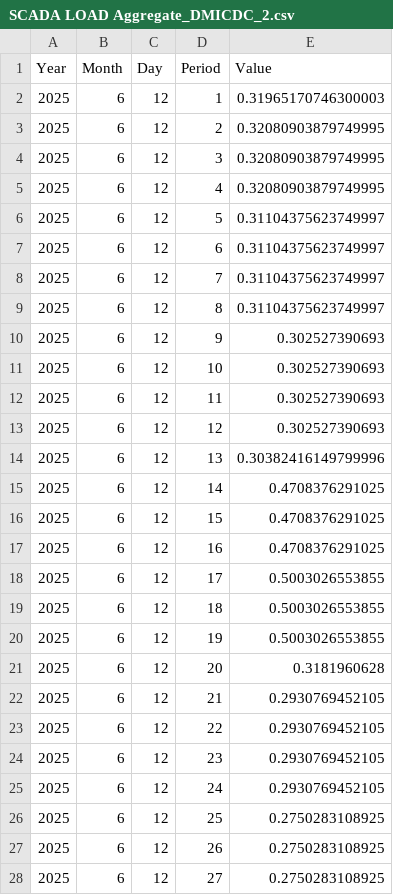
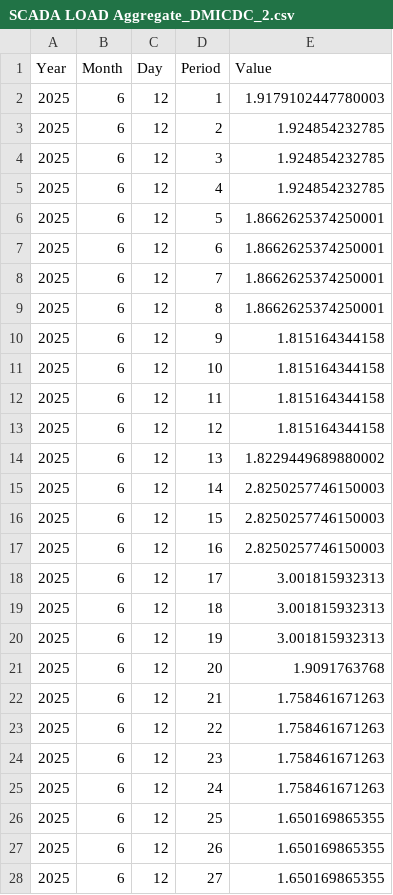
Before and after one commit to Plexos-BRPL/Plexos, a CSV file: Plexos Loading 12JUNE25/SCADA LOAD Aggregate_DMICDC_2.csv, drawn as a sheet; only a part is shown; the diff covers the shown part only.

```diff
--- a/Plexos Loading 12JUNE25/SCADA LOAD Aggregate_DMICDC_2.csv
+++ b/Plexos Loading 12JUNE25/SCADA LOAD Aggregate_DMICDC_2.csv
@@ -1,28 +1,28 @@
 Year,Month,Day,Period,Value
-2025,6,12,1,0.31965170746300003
-2025,6,12,2,0.32080903879749995
-2025,6,12,3,0.32080903879749995
-2025,6,12,4,0.32080903879749995
-2025,6,12,5,0.31104375623749997
-2025,6,12,6,0.31104375623749997
-2025,6,12,7,0.31104375623749997
-2025,6,12,8,0.31104375623749997
-2025,6,12,9,0.302527390693
-2025,6,12,10,0.302527390693
-2025,6,12,11,0.302527390693
-2025,6,12,12,0.302527390693
-2025,6,12,13,0.30382416149799996
-2025,6,12,14,0.4708376291025
-2025,6,12,15,0.4708376291025
-2025,6,12,16,0.4708376291025
-2025,6,12,17,0.5003026553855
-2025,6,12,18,0.5003026553855
-2025,6,12,19,0.5003026553855
-2025,6,12,20,0.3181960628
-2025,6,12,21,0.2930769452105
-2025,6,12,22,0.2930769452105
-2025,6,12,23,0.2930769452105
-2025,6,12,24,0.2930769452105
-2025,6,12,25,0.2750283108925
-2025,6,12,26,0.2750283108925
-2025,6,12,27,0.2750283108925
+2025,6,12,1,1.9179102447780003
+2025,6,12,2,1.924854232785
+2025,6,12,3,1.924854232785
+2025,6,12,4,1.924854232785
+2025,6,12,5,1.8662625374250001
+2025,6,12,6,1.8662625374250001
+2025,6,12,7,1.8662625374250001
+2025,6,12,8,1.8662625374250001
+2025,6,12,9,1.815164344158
+2025,6,12,10,1.815164344158
+2025,6,12,11,1.815164344158
+2025,6,12,12,1.815164344158
+2025,6,12,13,1.8229449689880002
+2025,6,12,14,2.8250257746150003
+2025,6,12,15,2.8250257746150003
+2025,6,12,16,2.8250257746150003
+2025,6,12,17,3.001815932313
+2025,6,12,18,3.001815932313
+2025,6,12,19,3.001815932313
+2025,6,12,20,1.9091763768
+2025,6,12,21,1.758461671263
+2025,6,12,22,1.758461671263
+2025,6,12,23,1.758461671263
+2025,6,12,24,1.758461671263
+2025,6,12,25,1.650169865355
+2025,6,12,26,1.650169865355
+2025,6,12,27,1.650169865355
```
Also changed, not shown: 69 edited cells elsewhere in this file, Plexos Loading 12JUNE25/SCADA LOAD Aggregate_Ambience_mall.csv, Plexos Loading 12JUNE25/SCADA LOAD Aggregate_DJB_STP_Okhla.csv, 34 other files.
